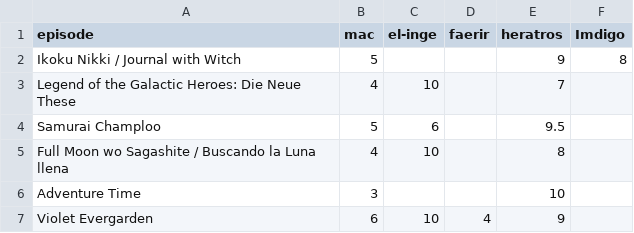
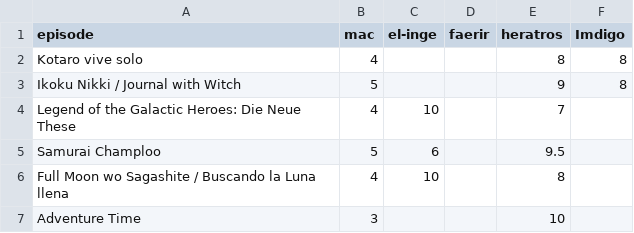
Before and after one commit to macanimerocas/enlasrocas-info, a CSV file: ratings.csv, drawn as a sheet; only a part is shown; the shorter side is filled out with more unchanged rows.

Commit message:
Update ratings.csv

```diff
--- a/ratings.csv
+++ b/ratings.csv
@@ -1,2 +1,3 @@
 episode,mac,el-inge,faerir,heratros,Imdigo
+"Kotaro vive solo",4,,,8,8
 "Ikoku Nikki / Journal with Witch",5,,,9,8
```
